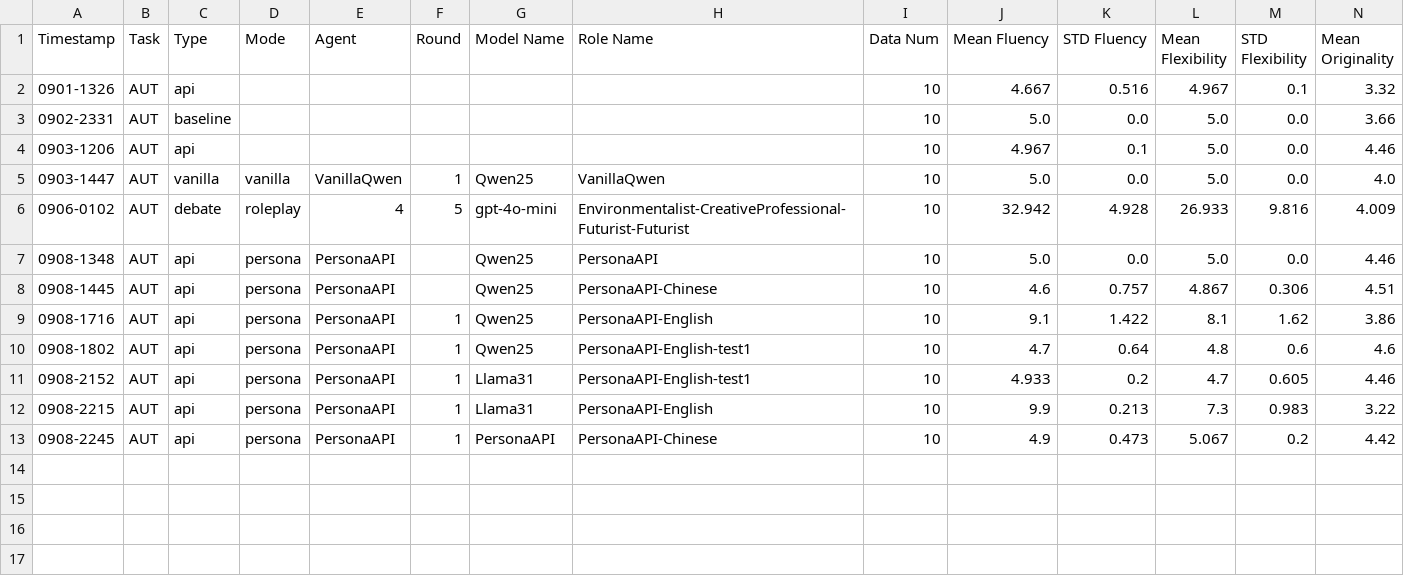
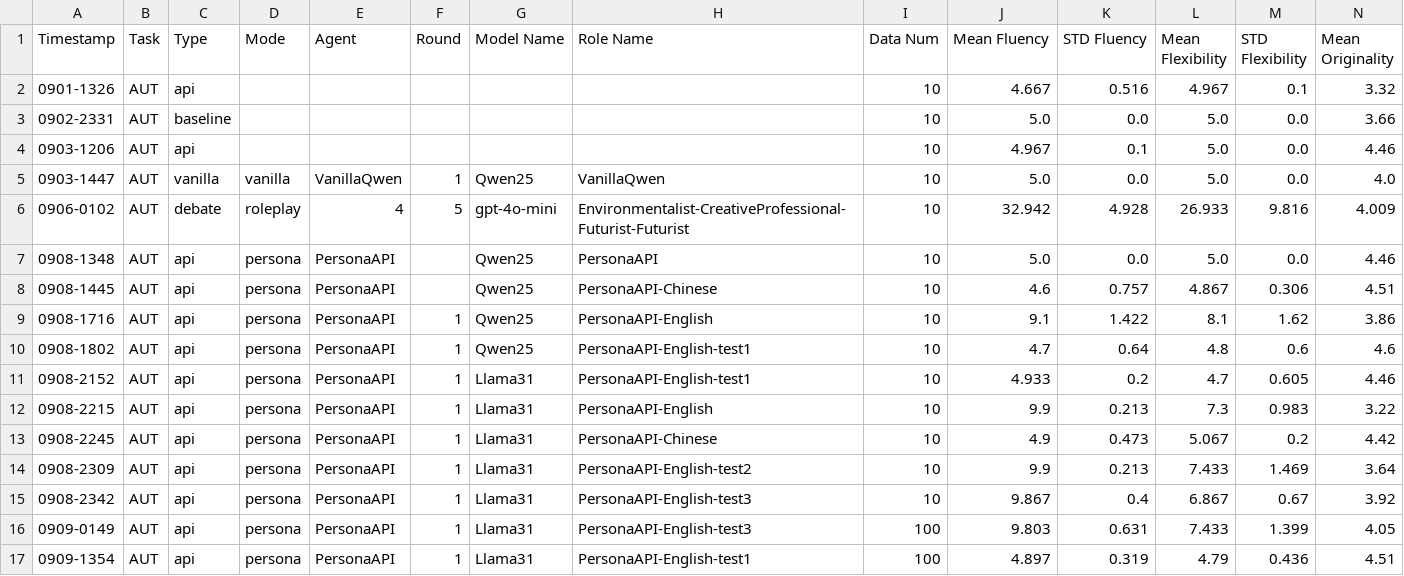
Before and after one commit to Bai1026/LLM_Persona, a CSV file: LLM-Discussion/Results/LeaderBoard/LeaderBoard-AUT.csv, drawn as a sheet; only a part is shown; rows hold the shown columns only; the diff names each change by its address in the sheet, - before the commit and + after, or states it on an @@ line.

Commit message:
update exp results

```diff
--- a/LLM-Discussion/Results/LeaderBoard/LeaderBoard-AUT.csv
+++ b/LLM-Discussion/Results/LeaderBoard/LeaderBoard-AUT.csv
-G13 (Model Name): PersonaAPI
+G13 (Model Name): Llama31
+row 14: 0908-2309 | AUT | api | persona | PersonaAPI | 1 | Llama31 | PersonaAPI-English-test2 | 10 | 9.9 | 0.213 | 7.433 | 1.469 | 3.64
+row 15: 0908-2342 | AUT | api | persona | PersonaAPI | 1 | Llama31 | PersonaAPI-English-test3 | 10 | 9.867 | 0.4 | 6.867 | 0.67 | 3.92
+row 16: 0909-0149 | AUT | api | persona | PersonaAPI | 1 | Llama31 | PersonaAPI-English-test3 | 100 | 9.803 | 0.631 | 7.433 | 1.399 | 4.05
+row 17: 0909-1354 | AUT | api | persona | PersonaAPI | 1 | Llama31 | PersonaAPI-English-test1 | 100 | 4.897 | 0.319 | 4.79 | 0.436 | 4.51
```
Also changed, not shown: 16 other files.
